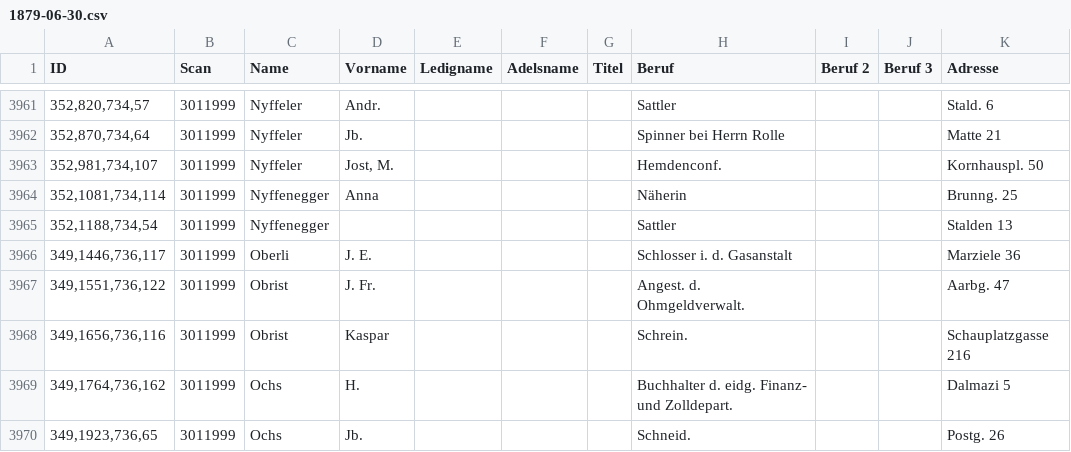
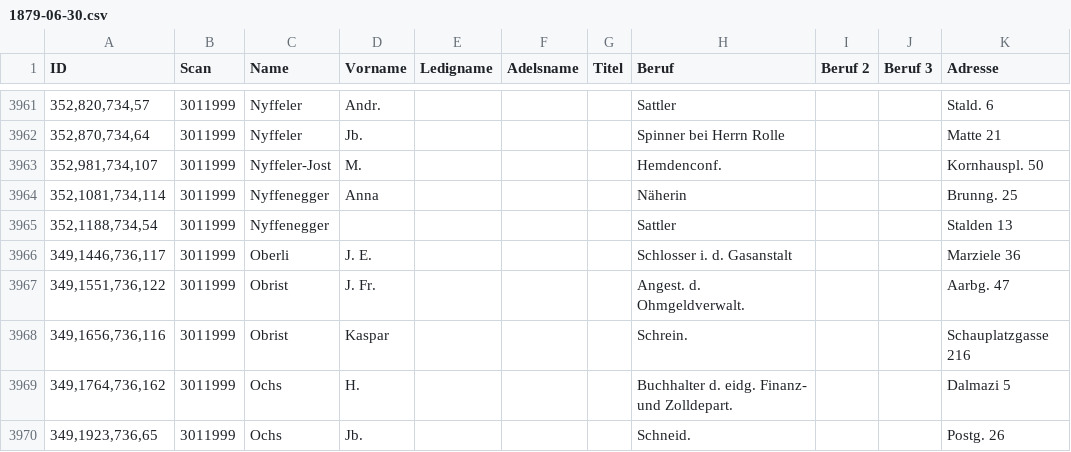
Before and after one commit to brawer/bern-addresses, a CSV file: reviewed/1879-06-30.csv, drawn as a sheet; only a part is shown, gaps mark what is left out; the diff names each change by its address in the sheet, - before the commit and + after, or states it on an @@ line.

Commit message:
Update 1879-06-30.csv Nyffeler-Jost, M.,,,,Hemdenconf.,,,Kornhauspl. 50,,

```diff
--- a/reviewed/1879-06-30.csv
+++ b/reviewed/1879-06-30.csv
-C3963 (Name): Nyffeler
+C3963 (Name): Nyffeler-Jost
-D3963 (Vorname): Jost, M.
+D3963 (Vorname): M.
```
